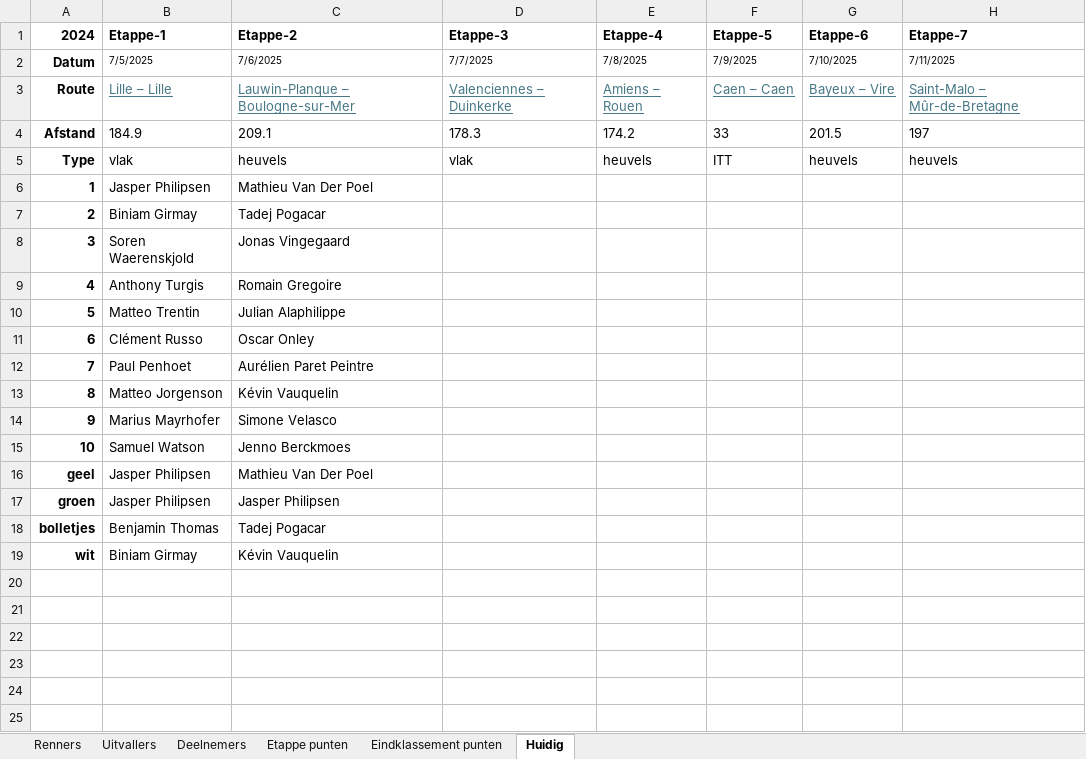
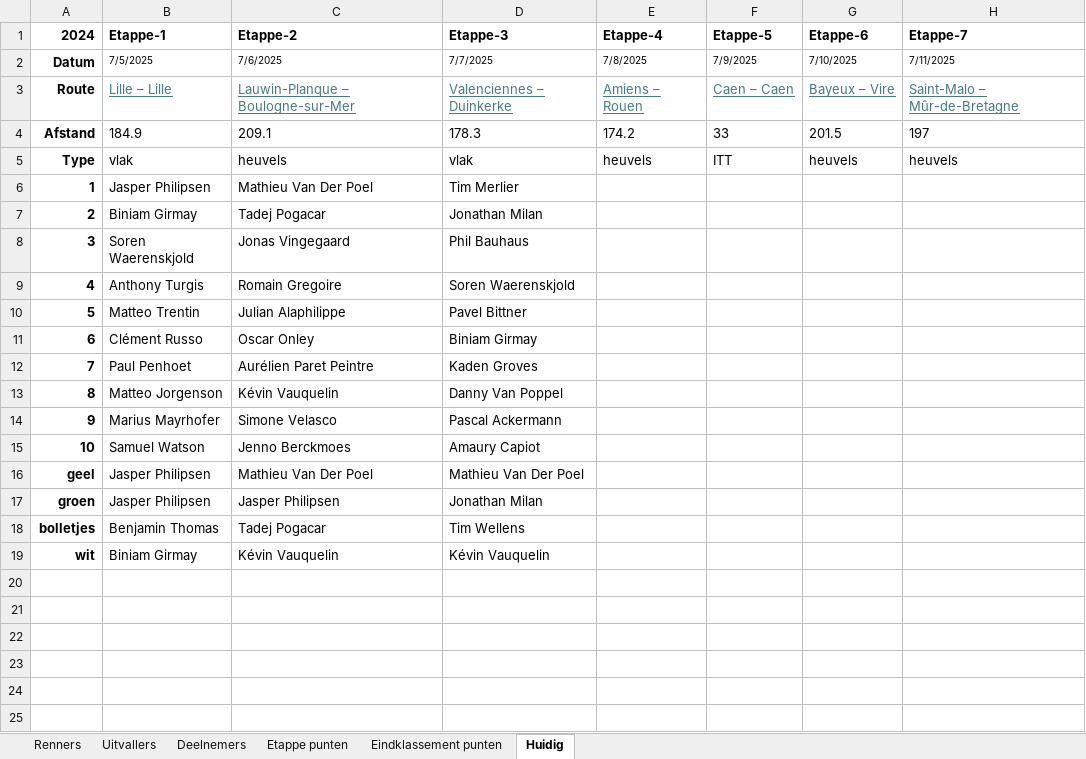
Before and after one commit to PahliAi/TourPloeg2025, an Excel workbook: tdf-current.xlsx, sheet Huidig, drawn as a sheet; only a part is shown; values as stored, in another font and other column widths than the file's, no borders; the diff names each change by its address in the sheet, - before the commit and + after, or states it on an @@ line.

Commit message:
Uitslag Etappe 3

```diff
--- a/tdf-current.xlsx (sheet Huidig)
+++ b/tdf-current.xlsx (sheet Huidig)
-D6 (Etappe-3): (empty)
+D6 (Etappe-3): Tim Merlier
-D7 (Etappe-3): (empty)
+D7 (Etappe-3): Jonathan Milan
-D8 (Etappe-3): (empty)
+D8 (Etappe-3): Phil Bauhaus
-D9 (Etappe-3): (empty)
+D9 (Etappe-3): Soren Waerenskjold
-D10 (Etappe-3): (empty)
+D10 (Etappe-3): Pavel Bittner
-D11 (Etappe-3): (empty)
+D11 (Etappe-3): Biniam Girmay
-D12 (Etappe-3): (empty)
+D12 (Etappe-3): Kaden Groves
-D13 (Etappe-3): (empty)
+D13 (Etappe-3): Danny Van Poppel
-D14 (Etappe-3): (empty)
+D14 (Etappe-3): Pascal Ackermann
-D15 (Etappe-3): (empty)
+D15 (Etappe-3): Amaury Capiot
-D16 (Etappe-3): (empty)
+D16 (Etappe-3): Mathieu Van Der Poel
-D17 (Etappe-3): (empty)
+D17 (Etappe-3): Jonathan Milan
-D18 (Etappe-3): (empty)
+D18 (Etappe-3): Tim Wellens
-D19 (Etappe-3): (empty)
+D19 (Etappe-3): Kévin Vauquelin
```
